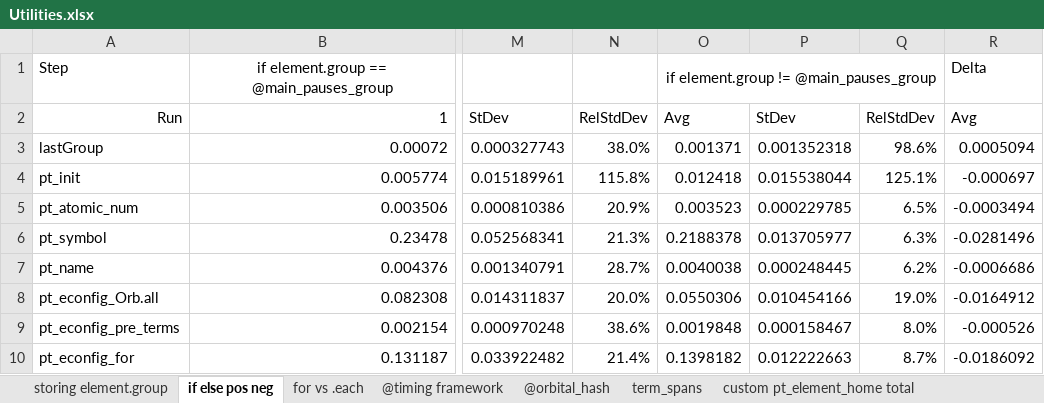
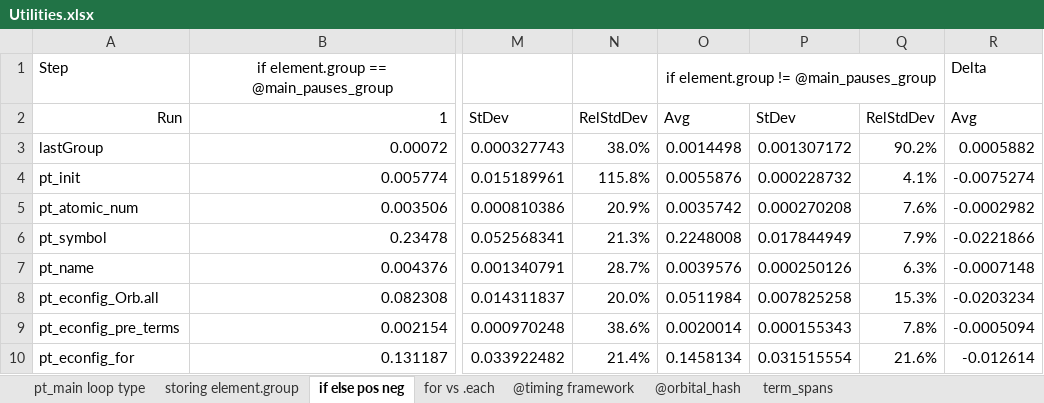
Before and after one commit to bertiewooster/PeriodicTableNav, an Excel workbook: Utilities.xlsx, sheet if else pos neg, drawn as a sheet; only a part is shown, gaps mark what is left out; values as stored, in another font and other column widths than the file's, no borders; the diff covers the shown part only; the diff names each change by its address in the sheet, - before the commit and + after, or states it on an @@ line.

```diff
--- a/Utilities.xlsx (sheet if else pos neg)
+++ b/Utilities.xlsx (sheet if else pos neg)
+sheet tab: pt_main loop type
-O3: 0.001371
+O3: 0.0014498
-P3: 0.001352318
+P3: 0.001307172
-Q3: 98.6%
+Q3: 90.2%
-R3: 0.0005094
+R3: 0.0005882
-O4: 0.012418
+O4: 0.0055876
-P4: 0.015538044
+P4: 0.000228732
-Q4: 125.1%
+Q4: 4.1%
-R4: -0.000697
+R4: -0.0075274
-O5: 0.003523
+O5: 0.0035742
-P5: 0.000229785
+P5: 0.000270208
-Q5: 6.5%
+Q5: 7.6%
-R5: -0.0003494
+R5: -0.0002982
-O6: 0.2188378
+O6: 0.2248008
-P6: 0.013705977
+P6: 0.017844949
-Q6: 6.3%
+Q6: 7.9%
-R6: -0.0281496
+R6: -0.0221866
-O7: 0.0040038
+O7: 0.0039576
-P7: 0.000248445
+P7: 0.000250126
-Q7: 6.2%
+Q7: 6.3%
-R7: -0.0006686
+R7: -0.0007148
-O8: 0.0550306
+O8: 0.0511984
-P8: 0.010454166
+P8: 0.007825258
-Q8: 19.0%
+Q8: 15.3%
-R8: -0.0164912
+R8: -0.0203234
-O9: 0.0019848
+O9: 0.0020014
-P9: 0.000158467
+P9: 0.000155343
-Q9: 8.0%
+Q9: 7.8%
-R9: -0.000526
+R9: -0.0005094
-O10: 0.1398182
+O10: 0.1458134
-P10: 0.012222663
+P10: 0.031515554
-Q10: 8.7%
+Q10: 21.6%
-R10: -0.0186092
+R10: -0.012614
```
Also changed, not shown: 32 edited cells elsewhere in this sheet, sheet storing element.group, sheet for vs .each, 2 other files.
